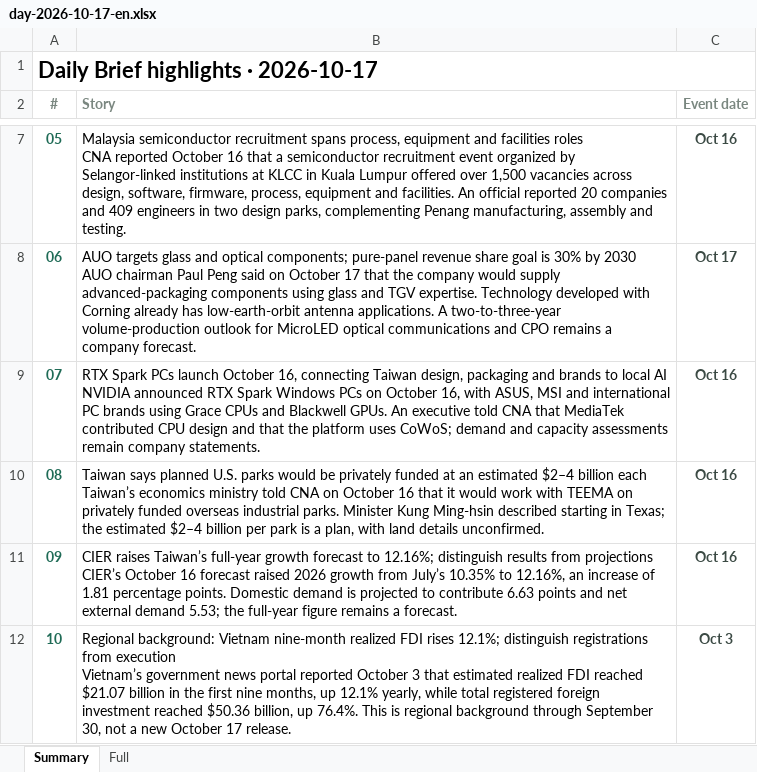
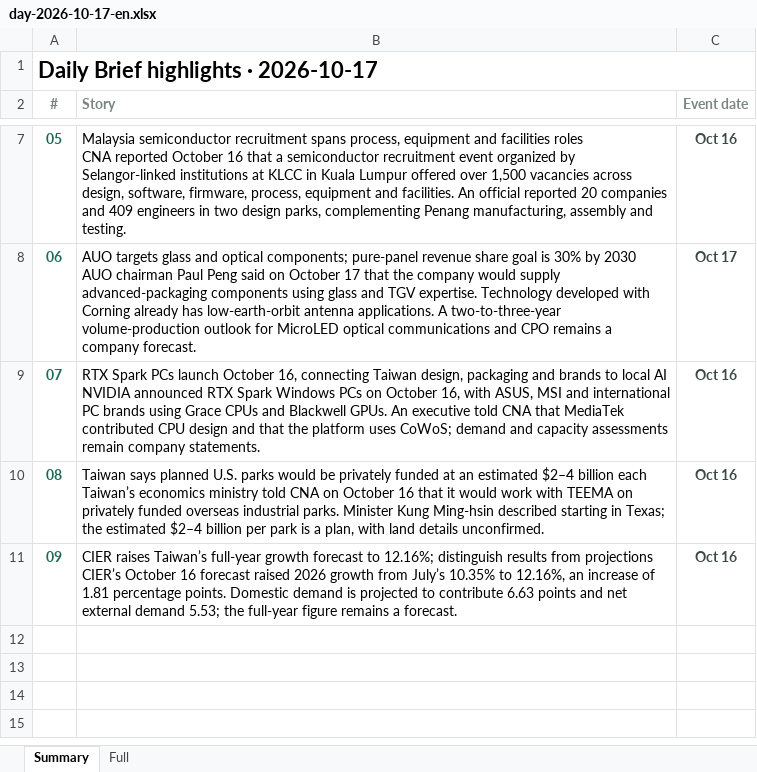
Before and after one commit to aiwlulu/daily-brief-site, an Excel workbook: docs/exports/day-2026-10-17-en.xlsx, sheet Summary, drawn as a sheet; only a part is shown, gaps mark what is left out; values as stored, in another font and other column widths than the file's, no borders; ↵ is a line break in a cell; the diff names each change by its address in the sheet, - before the commit and + after, or states it on an @@ line.

```diff
--- a/docs/exports/day-2026-10-17-en.xlsx (sheet Summary)
+++ b/docs/exports/day-2026-10-17-en.xlsx (sheet Summary)
-row 12: 10 | Regional background: Vietnam nine-month realized FDI rises 12.1%; distinguish registrations from execution ↵ Vietnam’s government news portal reported October 3 that estimated realized FDI reached $21.07 billion in the first nine months, up 12.1% yearly, while total registered foreign investment reached $50.36 billion, up 76.4%. This is regional background through September 30, not a new October 17 release. | Oct 3
```
Also changed, not shown: sheet Full, docs/exports/day-2026-10-17.xlsx, docs/exports/events-2026-10-17-en.xlsx, 6 other files.
